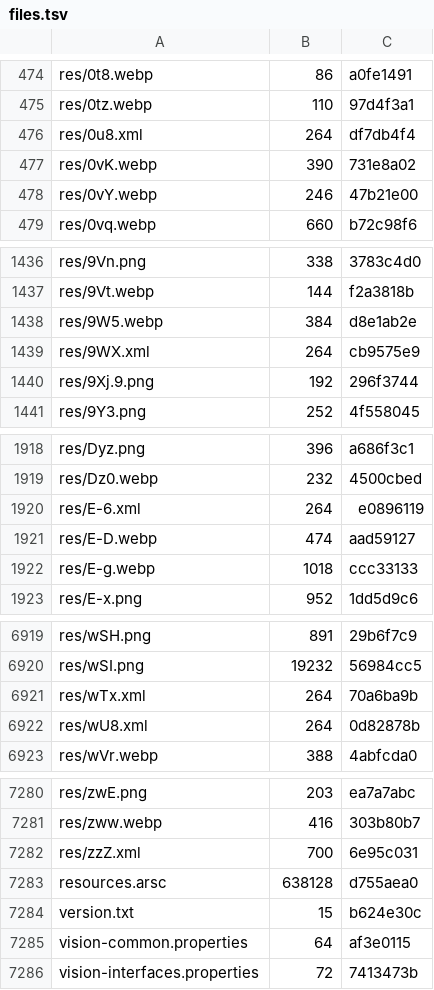
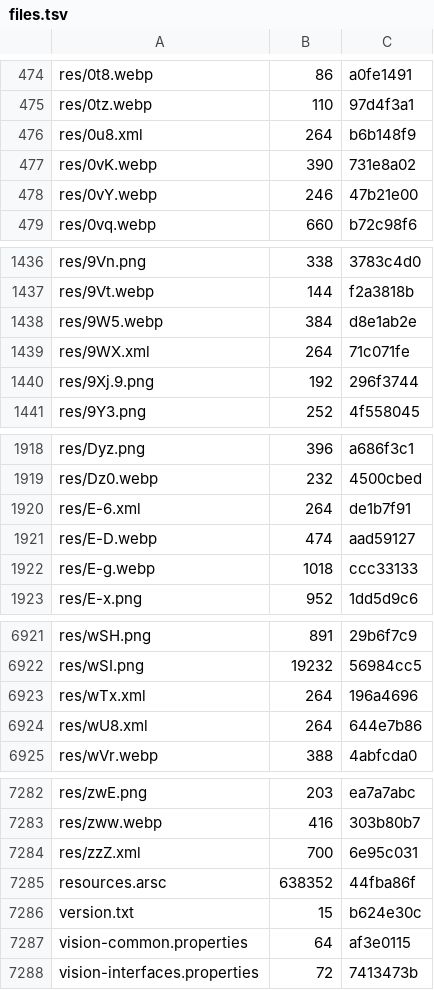
Before and after one commit to lickovan2/tgtracker, a TSV file: data/client/android-beta/files.tsv, drawn as a sheet; only a part is shown, gaps mark what is left out; the diff covers the shown part only.

```diff
--- a/data/client/android-beta/files.tsv
+++ b/data/client/android-beta/files.tsv
@@ -475,3 +475,3 @@ res/0t8.webp	86	a0fe1491
 res/0tz.webp	110	97d4f3a1
-res/0u8.xml	264	df7db4f4
+res/0u8.xml	264	b6b148f9
 res/0vK.webp	390	731e8a02
@@ -1438,3 +1438,3 @@ res/9Vt.webp	144	f2a3818b
 res/9W5.webp	384	d8e1ab2e
-res/9WX.xml	264	cb9575e9
+res/9WX.xml	264	71c071fe
 res/9Xj.9.png	192	296f3744
@@ -1919,3 +1919,3 @@ res/Dyz.png	396	a686f3c1
 res/Dz0.webp	232	4500cbed
-res/E-6.xml	264	e0896119
+res/E-6.xml	264	de1b7f91
 res/E-D.webp	474	aad59127
@@ -6920,4 +6922,4 @@ res/wSH.png	891	29b6f7c9
 res/wSI.png	19232	56984cc5
-res/wTx.xml	264	70a6ba9b
-res/wU8.xml	264	0d82878b
+res/wTx.xml	264	196a4696
+res/wU8.xml	264	644e7b86
 res/wVr.webp	388	4abfcda0
@@ -7282,3 +7284,3 @@ res/zww.webp	416	303b80b7
 res/zzZ.xml	700	6e95c031
-resources.arsc	638128	d755aea0
+resources.arsc	638352	44fba86f
 version.txt	15	b624e30c
```
Also changed, not shown: 2 added rows and 54 edited cells elsewhere in this file, 8 other files.
